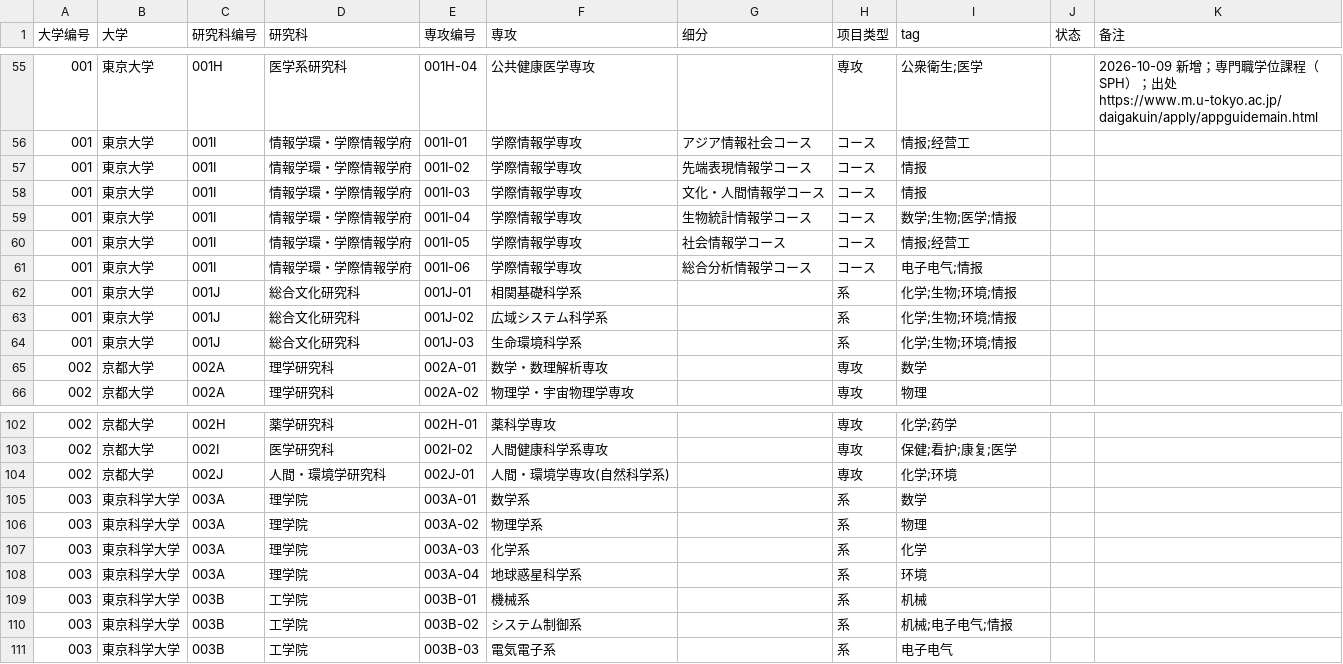
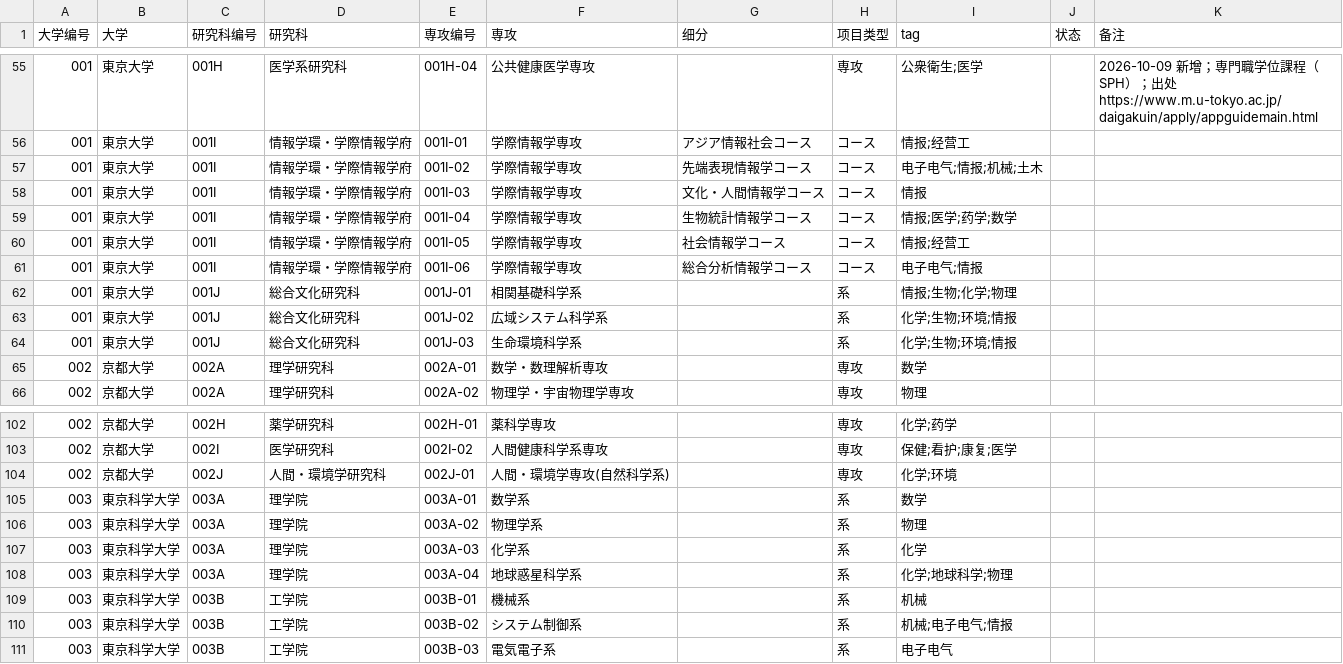
Before and after one commit to tokyoscitech-lgtm/demo, a CSV file: 3_大学研究科専攻一覧.csv, drawn as a sheet; only a part is shown, gaps mark what is left out.

```diff
--- a/3_大学研究科専攻一覧.csv
+++ b/3_大学研究科専攻一覧.csv
@@ -56,8 +56,8 @@
 001,東京大学,001I,情報学環・学際情報学府,001I-01,学際情報学専攻,アジア情報社会コース,コース,情报;经营工,,
-001,東京大学,001I,情報学環・学際情報学府,001I-02,学際情報学専攻,先端表現情報学コース,コース,情报,,
+001,東京大学,001I,情報学環・学際情報学府,001I-02,学際情報学専攻,先端表現情報学コース,コース,电子电气;情报;机械;土木,,
 001,東京大学,001I,情報学環・学際情報学府,001I-03,学際情報学専攻,文化・人間情報学コース,コース,情报,,
-001,東京大学,001I,情報学環・学際情報学府,001I-04,学際情報学専攻,生物統計情報学コース,コース,数学;生物;医学;情报,,
+001,東京大学,001I,情報学環・学際情報学府,001I-04,学際情報学専攻,生物統計情報学コース,コース,情报;医学;药学;数学,,
 001,東京大学,001I,情報学環・学際情報学府,001I-05,学際情報学専攻,社会情報学コース,コース,情报;经营工,,
 001,東京大学,001I,情報学環・学際情報学府,001I-06,学際情報学専攻,総合分析情報学コース,コース,电子电气;情报,,
-001,東京大学,001J,総合文化研究科,001J-01,相関基礎科学系,,系,化学;生物;环境;情报,,
+001,東京大学,001J,総合文化研究科,001J-01,相関基礎科学系,,系,情报;生物;化学;物理,,
 001,東京大学,001J,総合文化研究科,001J-02,広域システム科学系,,系,化学;生物;环境;情报,,
@@ -107,3 +107,3 @@
 003,東京科学大学,003A,理学院,003A-03,化学系,,系,化学,,
-003,東京科学大学,003A,理学院,003A-04,地球惑星科学系,,系,环境,,
+003,東京科学大学,003A,理学院,003A-04,地球惑星科学系,,系,化学;地球科学;物理,,
 003,東京科学大学,003B,工学院,003B-01,機械系,,系,机械,,
```
Also changed, not shown: 59 other files.
